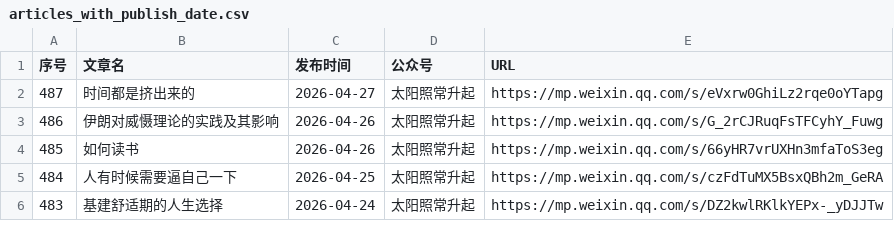
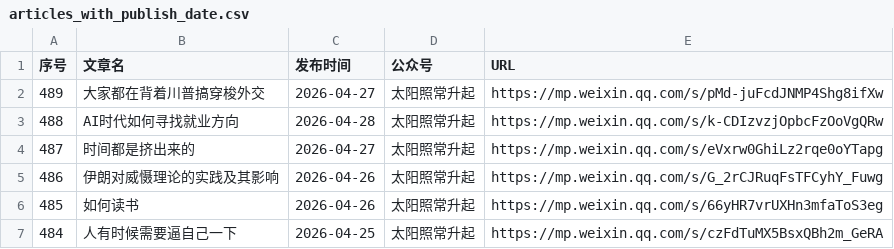
Before and after one commit to 531014023/Backup-of-articles-from-the-The-Sun-Also-Rises-WeChat-official-account, a CSV file: articles_with_publish_date.csv, drawn as a sheet; only a part is shown; the shorter side is filled out with more unchanged rows; the diff names each change by its address in the sheet, - before the commit and + after, or states it on an @@ line.

Commit message:
feat: 添加微信文章 2026-04-28 AI时代如何寻找就业方向

```diff
--- a/articles_with_publish_date.csv
+++ b/articles_with_publish_date.csv
+row 2: 489 | 大家都在背着川普搞穿梭外交 | 2026-04-27 | 太阳照常升起 | https://mp.weixin.qq.com/s/pMd-juFcdJNMP4Shg8ifXw
+row 3: 488 | AI时代如何寻找就业方向 | 2026-04-28 | 太阳照常升起 | https://mp.weixin.qq.com/s/k-CDIzvzjOpbcFzOoVgQRw
```
Also changed, not shown: 6 other files.
